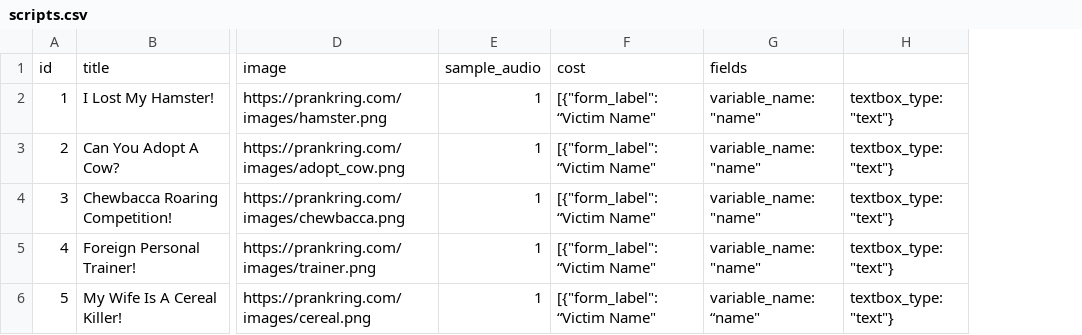
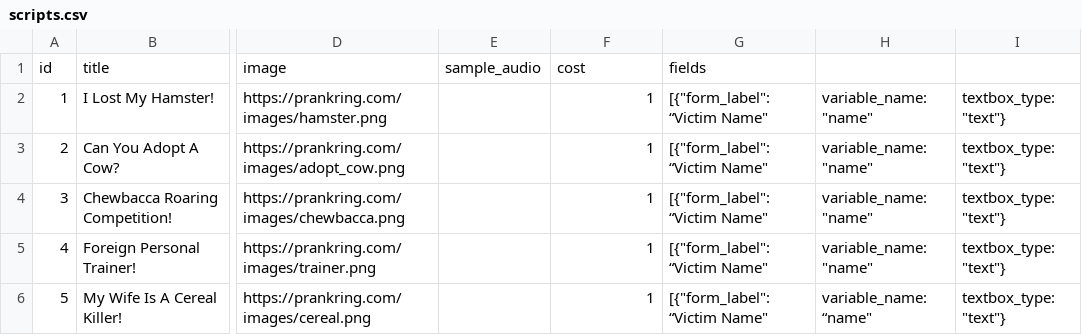
Before and after one commit to ibbi/justaprankbro, a CSV file: server/scripts.csv, drawn as a sheet; only a part is shown, gaps mark what is left out; addresses are those after the commit; the diff names each change by its address in the sheet, - before the commit and + after, or states it on an @@ line.

Commit message:
Update scripts.csv

```diff
--- a/server/scripts.csv
+++ b/server/scripts.csv
+column E, row 1: sample_audio
-F1: sample_audio
+F1: cost
-G1: cost
+G1: fields
-H1: fields
+H1: (empty)
```
